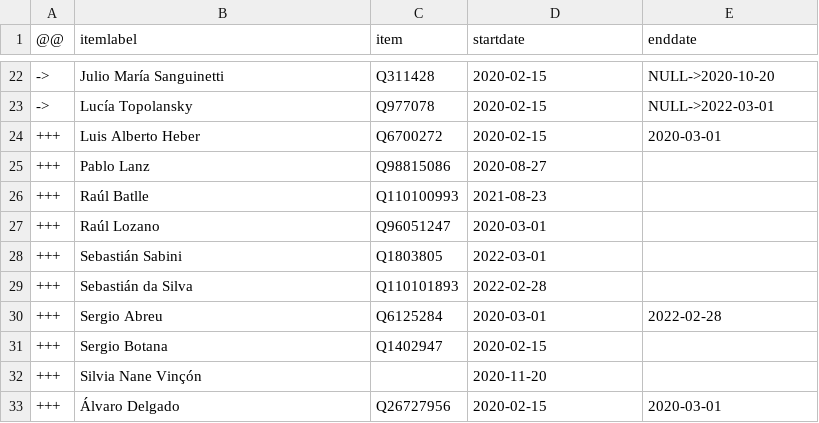
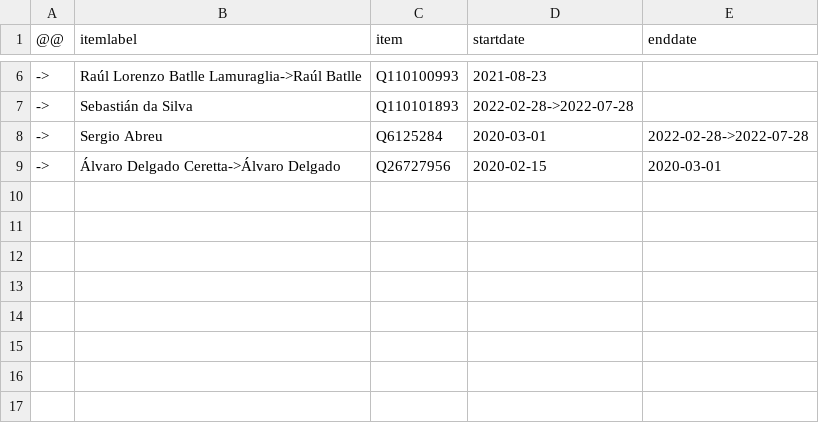
Before and after one commit to every-politician-scrapers/uruguay-ministers, a CSV file: sources/senators-49/diff.csv, drawn as a sheet; only a part is shown, gaps mark what is left out; the diff covers the shown part only.

```diff
--- a/sources/senators-49/diff.csv
+++ b/sources/senators-49/diff.csv
@@ -22,12 +6,4 @@
-->,Julio María Sanguinetti,Q311428,2020-02-15,NULL->2020-10-20
-->,Lucía Topolansky,Q977078,2020-02-15,NULL->2022-03-01
-+++,Luis Alberto Heber,Q6700272,2020-02-15,2020-03-01
-+++,Pablo Lanz,Q98815086,2020-08-27,
-+++,Raúl Batlle,Q110100993,2021-08-23,
-+++,Raúl Lozano,Q96051247,2020-03-01,
-+++,Sebastián Sabini,Q1803805,2022-03-01,
-+++,Sebastián da Silva,Q110101893,2022-02-28,
-+++,Sergio Abreu,Q6125284,2020-03-01,2022-02-28
-+++,Sergio Botana,Q1402947,2020-02-15,
-+++,Silvia Nane Vinçón,,2020-11-20,
-+++,Álvaro Delgado,Q26727956,2020-02-15,2020-03-01
+->,Raúl Lorenzo Batlle Lamuraglia->Raúl Batlle,Q110100993,2021-08-23,
+->,Sebastián da Silva,Q110101893,2022-02-28->2022-07-28,
+->,Sergio Abreu,Q6125284,2020-03-01,2022-02-28->2022-07-28
+->,Álvaro Delgado Ceretta->Álvaro Delgado,Q26727956,2020-02-15,2020-03-01
```
Also changed, not shown: 16 removed rows and 7 edited cells elsewhere in this file, sources/deputies-49/diff.csv, sources/deputies-49/wikidata.csv, 6 other files.
